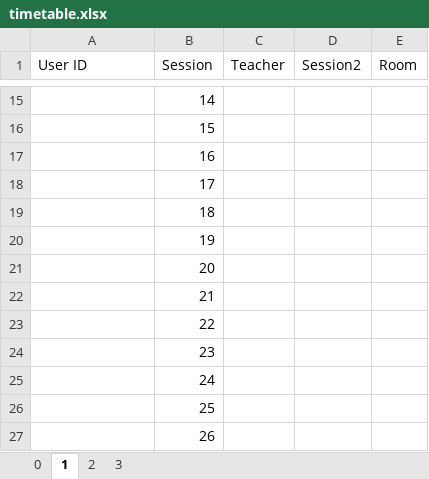
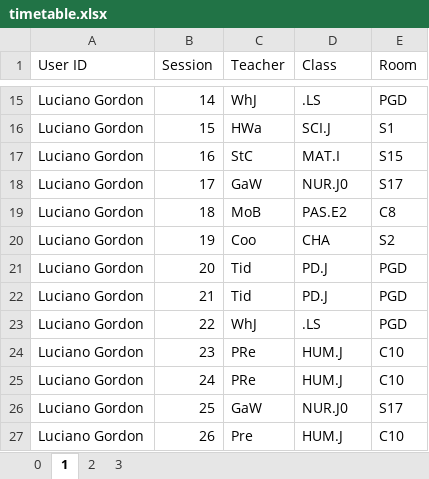
Before and after one commit to Seer3356/ISTDB_2, an Excel workbook: ISTDB/Resources/timetable.xlsx, sheet 1, drawn as a sheet; only a part is shown, gaps mark what is left out; values as stored, in another font and other column widths than the file's, no borders; table styles not drawn; the diff covers the shown part only; the diff names each change by its address in the sheet, - before the commit and + after, or states it on an @@ line.

```diff
--- a/ISTDB/Resources/timetable.xlsx (sheet 1)
+++ b/ISTDB/Resources/timetable.xlsx (sheet 1)
-D1: Session2
+D1: Class
-A15:A27 (User ID): (empty)
+A15:A27 (User ID): Luciano Gordon
-C15 (Teacher): (empty)
+C15 (Teacher): WhJ
-D15 (Class): (empty)
+D15 (Class): .LS
-E15 (Room): (empty)
+E15 (Room): PGD
-C16 (Teacher): (empty)
+C16 (Teacher): HWa
-D16 (Class): (empty)
+D16 (Class): SCI.J
-E16 (Room): (empty)
+E16 (Room): S1
-C17 (Teacher): (empty)
+C17 (Teacher): StC
-D17 (Class): (empty)
+D17 (Class): MAT.I
-E17 (Room): (empty)
+E17 (Room): S15
-C18 (Teacher): (empty)
+C18 (Teacher): GaW
-D18 (Class): (empty)
+D18 (Class): NUR.J0
-E18 (Room): (empty)
+E18 (Room): S17
-C19 (Teacher): (empty)
+C19 (Teacher): MoB
-D19 (Class): (empty)
+D19 (Class): PAS.E2
-E19 (Room): (empty)
+E19 (Room): C8
-C20 (Teacher): (empty)
+C20 (Teacher): Coo
-D20 (Class): (empty)
+D20 (Class): CHA
-E20 (Room): (empty)
+E20 (Room): S2
-C21:C22 (Teacher): (empty)
+C21:C22 (Teacher): Tid
-D21:D22 (Class): (empty)
+D21:D22 (Class): PD.J
-E21:E23 (Room): (empty)
+E21:E23 (Room): PGD
-C23 (Teacher): (empty)
+C23 (Teacher): WhJ
-D23 (Class): (empty)
+D23 (Class): .LS
-C24:C25 (Teacher): (empty)
+C24:C25 (Teacher): PRe
-D24:D25 (Class): (empty)
+D24:D25 (Class): HUM.J
-E24:E25 (Room): (empty)
+E24:E25 (Room): C10
-C26 (Teacher): (empty)
+C26 (Teacher): GaW
-D26 (Class): (empty)
+D26 (Class): NUR.J0
-E26 (Room): (empty)
+E26 (Room): S17
-C27 (Teacher): (empty)
+C27 (Teacher): Pre
-D27 (Class): (empty)
+D27 (Class): HUM.J
-E27 (Room): (empty)
+E27 (Room): C10
```
Also changed, not shown: 160 edited cells and cell formats elsewhere in this sheet.
